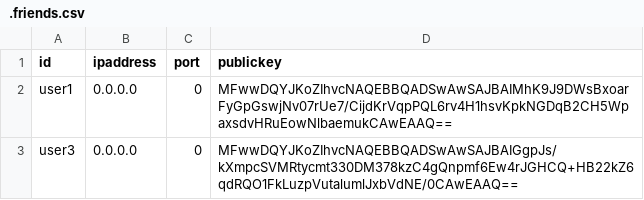
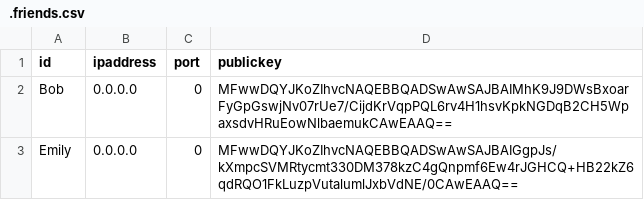
Before and after one commit to LauraWartschinski/PrivateFriendToFriend, a CSV file: project_main_src/user2/.friends.csv, drawn as a sheet; the diff names each change by its address in the sheet, - before the commit and + after, or states it on an @@ line.

```diff
--- a/project_main_src/user2/.friends.csv
+++ b/project_main_src/user2/.friends.csv
-A2 (id): user1
+A2 (id): Bob
-A3 (id): user3
+A3 (id): Emily
```
Also changed, not shown: project_main_src/.friends.csv, project_main_src/user1/.friends.csv, 6 other files.
